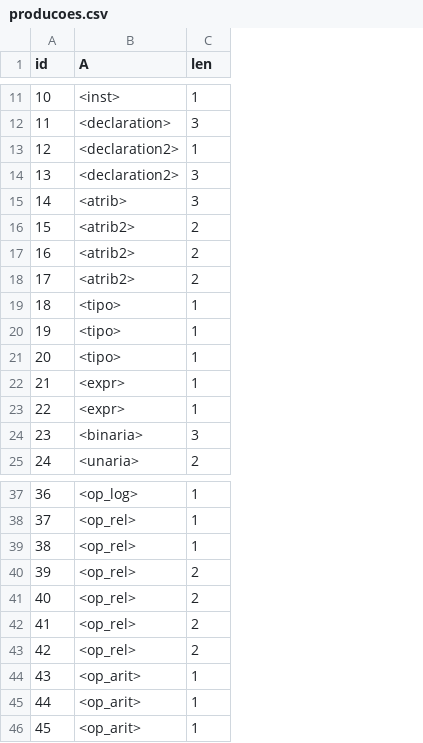
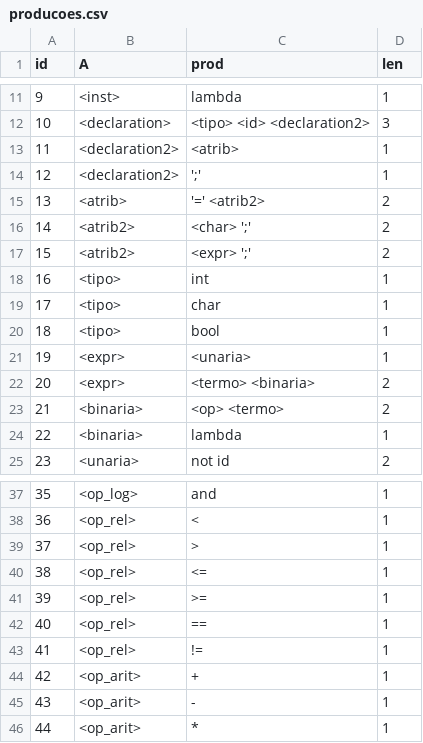
Before and after one commit to MuriloSchaefer/compiladorNOME, a CSV file: src/compiladornome/testes/producoes.csv, drawn as a sheet; only a part is shown, gaps mark what is left out; removed rows and columns are numbered as before the commit, all else as after; the diff covers the shown part only; the diff names each change by its address in the sheet, - before the commit and + after, or states it on an @@ line.

```diff
--- a/src/compiladornome/testes/producoes.csv
+++ b/src/compiladornome/testes/producoes.csv
+column C (prod), rows 11-23: lambda | <tipo> <id> <declaration2> | <atrib> | ';' | '=' <atrib2> | <char> ';' | <expr> ';' | int | char | bool | <unaria> | <termo> <binaria> | <op> <termo>; row 25: not id; rows 37-46: and | < | > | <= | >= | == | != | + | - | *
@@ column A (id) renumbered between rows 2 and 64 @@
-D14 (len): 3
+D14 (len): 1
-row 15: 14 | <atrib> | 3
-B15 (A): <atrib2>
+B15 (A): <atrib>
-D22 (len): 1
+D22 (len): 2
-D23 (len): 3
+D23 (len): 2
+row 24: 22 | <binaria> | lambda | 1
-D40:D43 (len): 2
+D40:D43 (len): 1
```
Also changed, not shown: 4 added rows, 3 removed rows, 1 moved row and 4 edited cells elsewhere in this file, src/compiladornome/testes/tabelaLR.csv, 10 other files.
